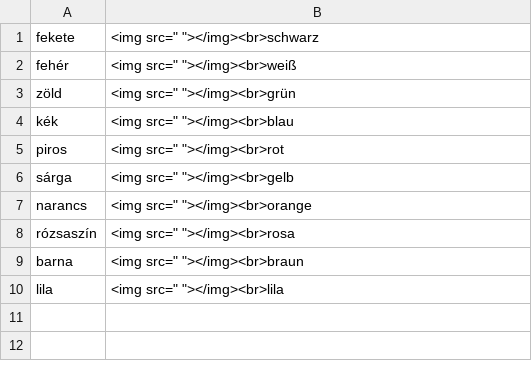
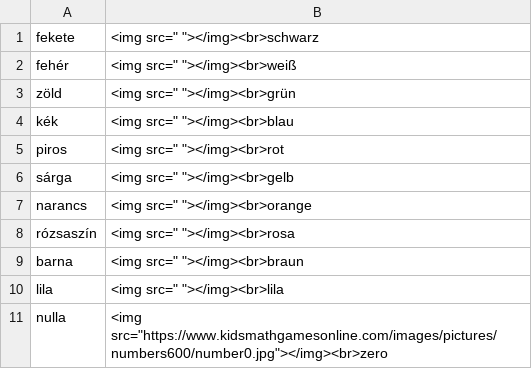
Before and after one commit to Felisha76/portfolio, a CSV file: cs_templates/ge_hu_farben-színek.csv, drawn as a sheet; the diff names each change by its address in the sheet, - before the commit and + after, or states it on an @@ line.

Commit message:
test

```diff
--- a/cs_templates/ge_hu_farben-színek.csv
+++ b/cs_templates/ge_hu_farben-színek.csv
+row 11: nulla | <img src="https://www.kidsmathgamesonline.com/images/pictures/numbers600/number0.jpg"></img><br>zero
```
